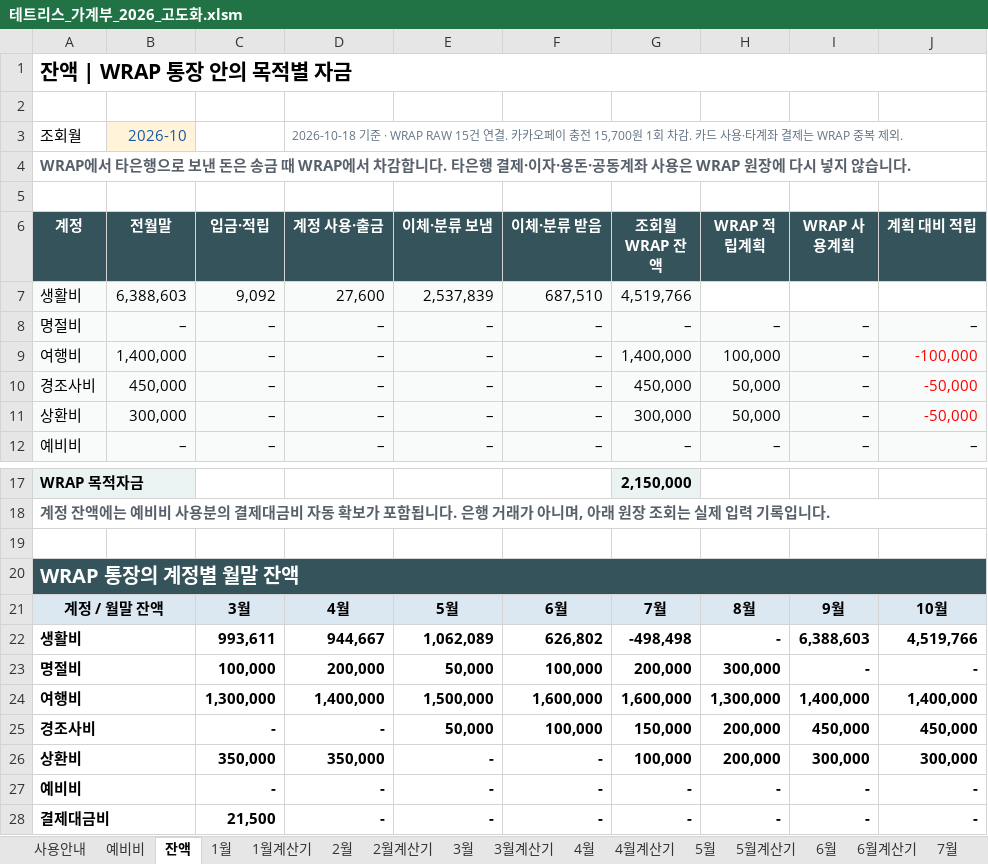
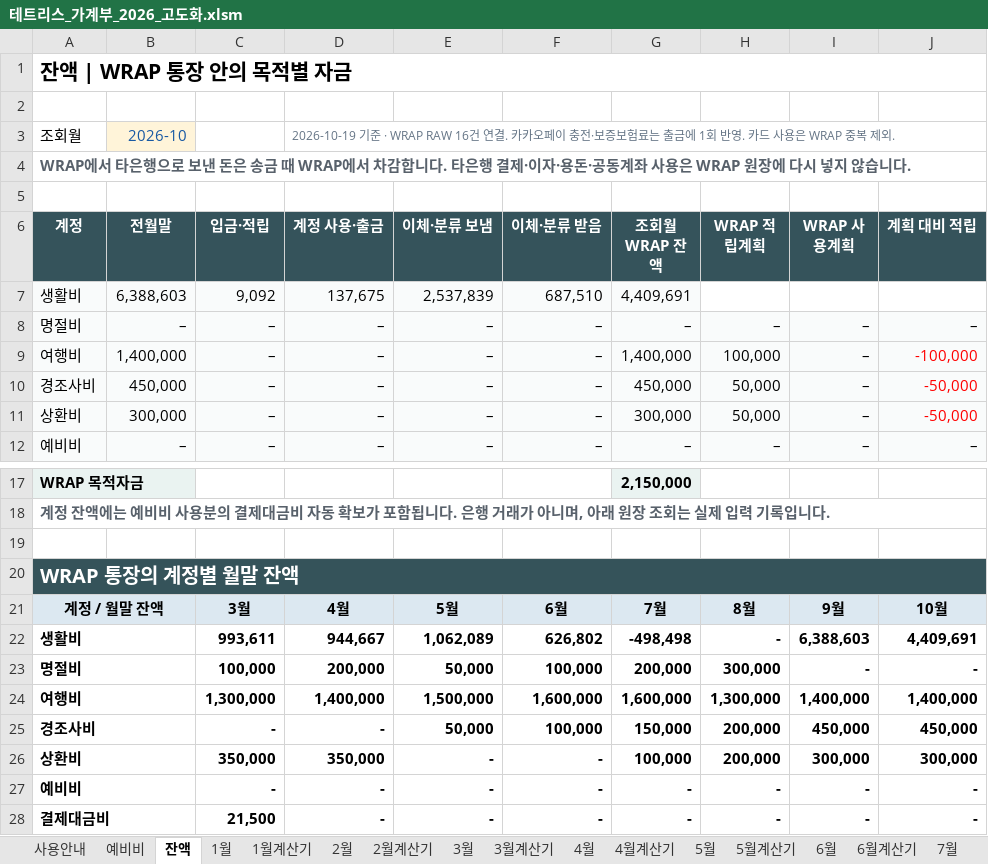
Before and after one commit to devcmy/budgetbook, an Excel workbook: excelWork/테트리스_가계부_2026_고도화.xlsm, sheet 잔액, drawn as a sheet; only a part is shown, gaps mark what is left out; values as stored, in another font and other column widths than the file's, no borders; conditional formats and table styles not drawn; the diff covers the shown part only; the diff names each change by its address in the sheet, - before the commit and + after, or states it on an @@ line.

```diff
--- a/excelWork/테트리스_가계부_2026_고도화.xlsm (sheet 잔액)
+++ b/excelWork/테트리스_가계부_2026_고도화.xlsm (sheet 잔액)
-D3 (계정 사용·출금): 2026-10-18 기준 · WRAP RAW 15건 연결. 카카오페이 충전 15,700원 1회 차감. 카드 사용·타계좌 결제는 WRAP 중복…
+D3 (계정 사용·출금): 2026-10-19 기준 · WRAP RAW 16건 연결. 카카오페이 충전·보증보험료는 출금에 1회 반영. 카드 사용은 WRAP 중복…
-D7 (계정 사용·출금): 27,600
+D7 (계정 사용·출금): 137,675
-G7 (조회월 WRAP 잔액): 4,519,766
+G7 (조회월 WRAP 잔액): 4,409,691
-J22 (계획 대비 적립): 4,519,766
+J22 (계획 대비 적립): 4,409,691
```
Also changed, not shown: 2 added rows, 2 removed rows and 18 edited cells elsewhere in this sheet, sheet RAW, sheet 10월, sheet 10월계산기, sheet 사용안내, formulas that keep their value, hidden cells, 15 other files.
